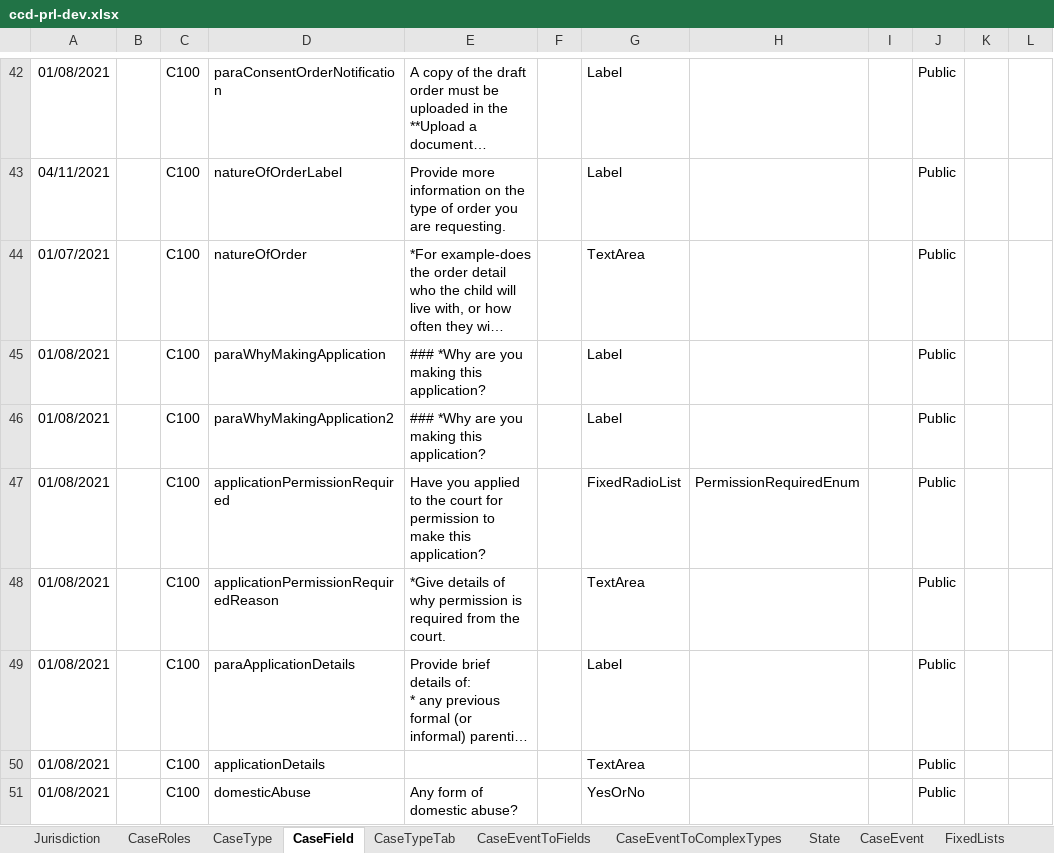
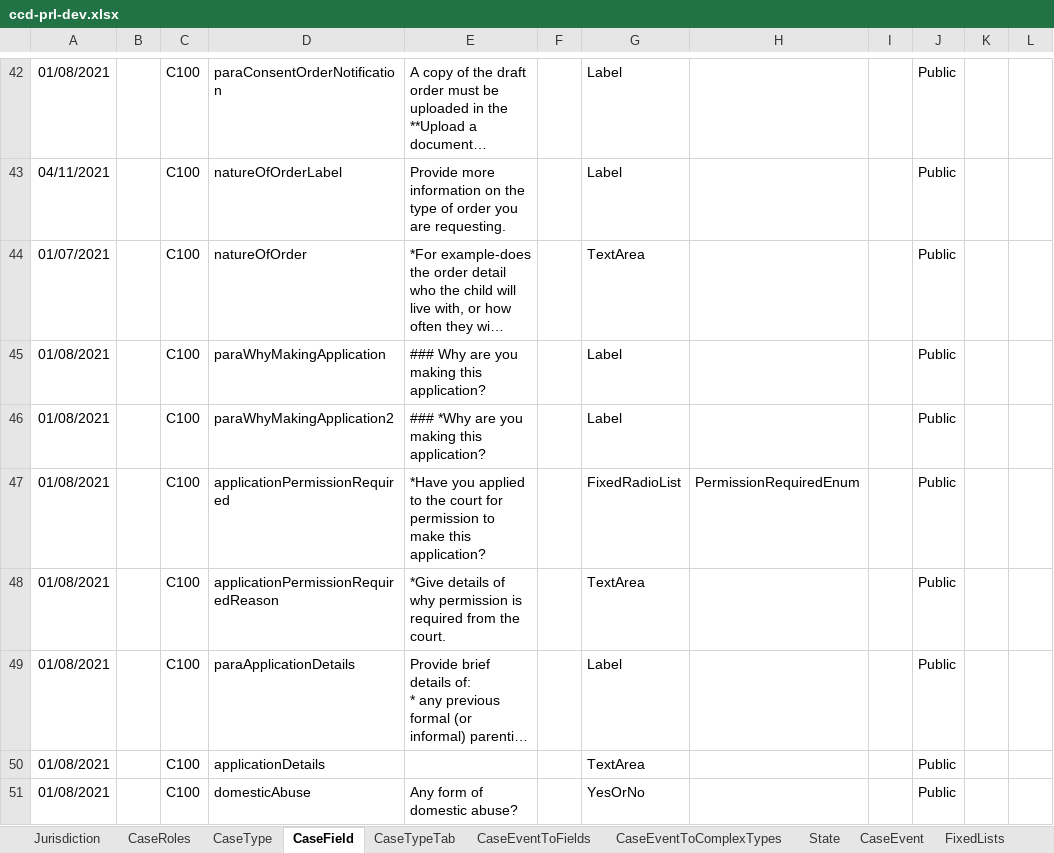
Before and after one commit to hmcts/prl-ccd-definitions, an Excel workbook: build/ccd-development-config/ccd-prl-dev.xlsx, sheet CaseField, drawn as a sheet; only a part is shown, gaps mark what is left out; long unchanged cells end in …; values as stored, in another font and other column widths than the file's, no borders; the diff names each change by its address in the sheet, - before the commit and + after, or states it on an @@ line.

```diff
--- a/build/ccd-development-config/ccd-prl-dev.xlsx (sheet CaseField)
+++ b/build/ccd-development-config/ccd-prl-dev.xlsx (sheet CaseField)
-E45: ### *Why are you making this application?
+E45: ### Why are you making this application?
-E47: Have you applied…
+E47: *Have you applied…
```
Also changed, not shown: sheet CaseEventToFields, 2 other files.
